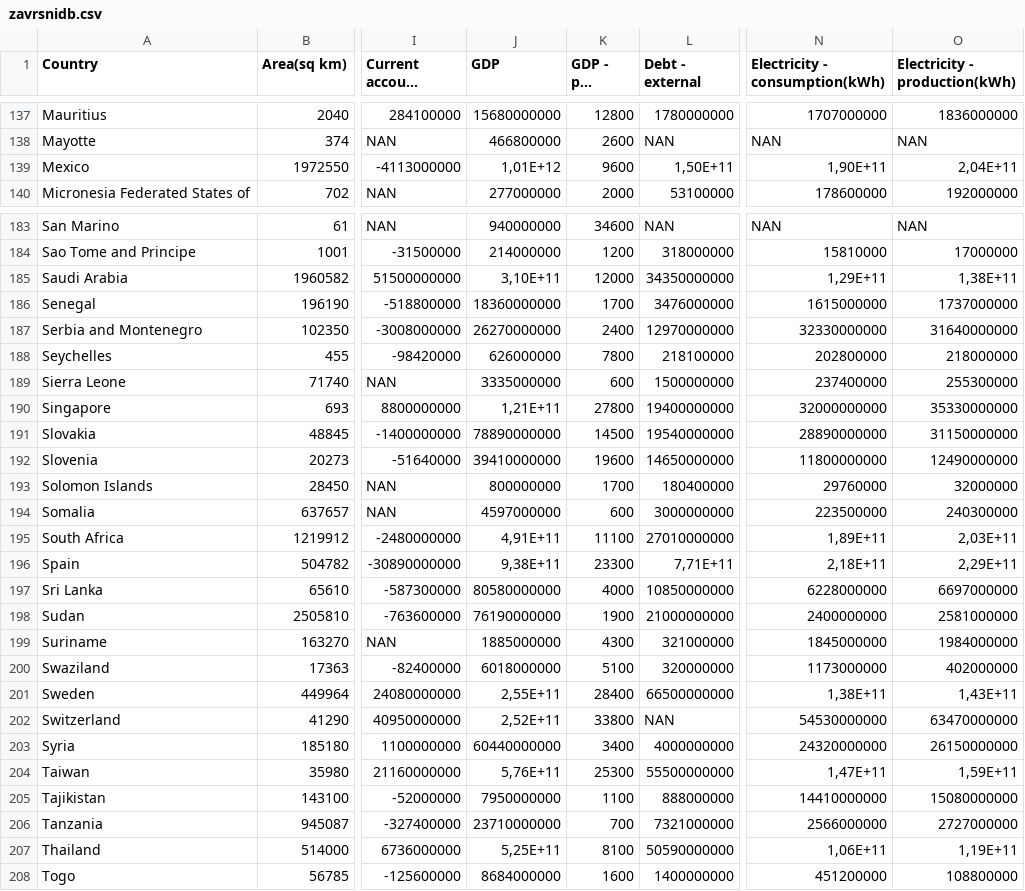
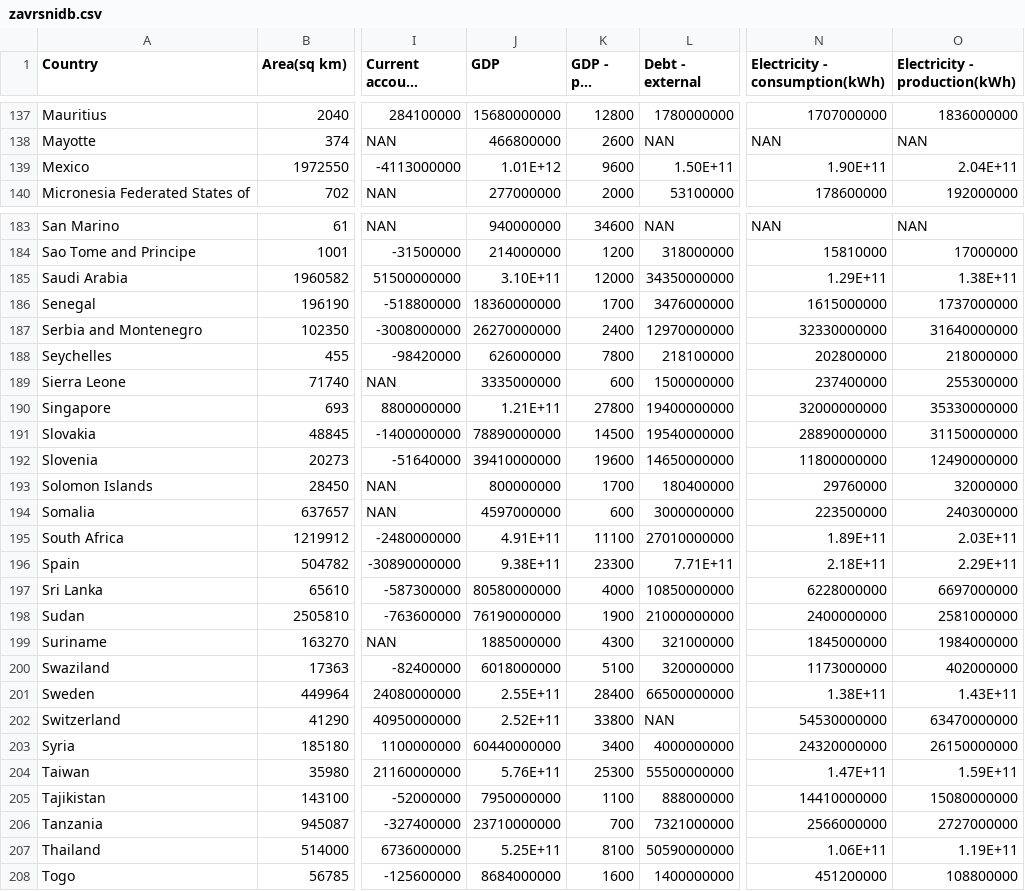
Before and after one commit to dejan-barusic/zavrsniRad, a CSV file: ZavrsniRad/zavrsnidb.csv, drawn as a sheet; only a part is shown, gaps mark what is left out; long unchanged cells end in …; the diff covers the shown part only; the diff names each change by its address in the sheet, - before the commit and + after, or states it on an @@ line.

```diff
--- a/ZavrsniRad/zavrsnidb.csv
+++ b/ZavrsniRad/zavrsnidb.csv
-J139 (GDP): 1,01E+12
+J139 (GDP): 1.01E+12
-L139 (Debt - external): 1,50E+11
+L139 (Debt - external): 1.50E+11
-N139 (Electricity - consumption(kWh)): 1,90E+11
+N139 (Electricity - consumption(kWh)): 1.90E+11
-O139 (Electricity - production(kWh)): 2,04E+11
+O139 (Electricity - production(kWh)): 2.04E+11
-J185 (GDP): 3,10E+11
+J185 (GDP): 3.10E+11
-N185 (Electricity - consumption(kWh)): 1,29E+11
+N185 (Electricity - consumption(kWh)): 1.29E+11
-O185 (Electricity - production(kWh)): 1,38E+11
+O185 (Electricity - production(kWh)): 1.38E+11
-J190 (GDP): 1,21E+11
+J190 (GDP): 1.21E+11
-J195 (GDP): 4,91E+11
+J195 (GDP): 4.91E+11
-N195 (Electricity - consumption(kWh)): 1,89E+11
+N195 (Electricity - consumption(kWh)): 1.89E+11
-O195 (Electricity - production(kWh)): 2,03E+11
+O195 (Electricity - production(kWh)): 2.03E+11
-J196 (GDP): 9,38E+11
+J196 (GDP): 9.38E+11
-L196 (Debt - external): 7,71E+11
+L196 (Debt - external): 7.71E+11
-N196 (Electricity - consumption(kWh)): 2,18E+11
+N196 (Electricity - consumption(kWh)): 2.18E+11
-O196 (Electricity - production(kWh)): 2,29E+11
+O196 (Electricity - production(kWh)): 2.29E+11
-J201 (GDP): 2,55E+11
+J201 (GDP): 2.55E+11
-N201 (Electricity - consumption(kWh)): 1,38E+11
+N201 (Electricity - consumption(kWh)): 1.38E+11
-O201 (Electricity - production(kWh)): 1,43E+11
+O201 (Electricity - production(kWh)): 1.43E+11
-J202 (GDP): 2,52E+11
+J202 (GDP): 2.52E+11
-J204 (GDP): 5,76E+11
+J204 (GDP): 5.76E+11
-N204 (Electricity - consumption(kWh)): 1,47E+11
+N204 (Electricity - consumption(kWh)): 1.47E+11
-O204 (Electricity - production(kWh)): 1,59E+11
+O204 (Electricity - production(kWh)): 1.59E+11
-J207 (GDP): 5,25E+11
+J207 (GDP): 5.25E+11
-N207 (Electricity - consumption(kWh)): 1,06E+11
+N207 (Electricity - consumption(kWh)): 1.06E+11
-O207 (Electricity - production(kWh)): 1,19E+11
+O207 (Electricity - production(kWh)): 1.19E+11
```
Also changed, not shown: 105 edited cells elsewhere in this file, 8 other files.
